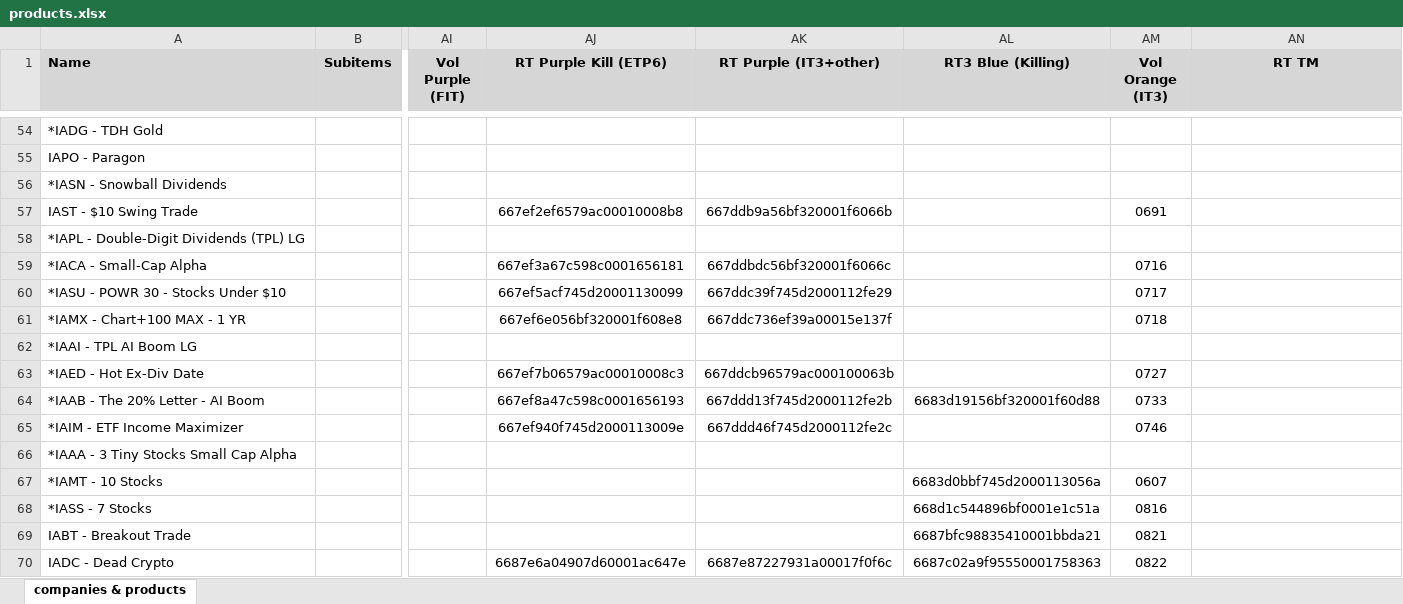
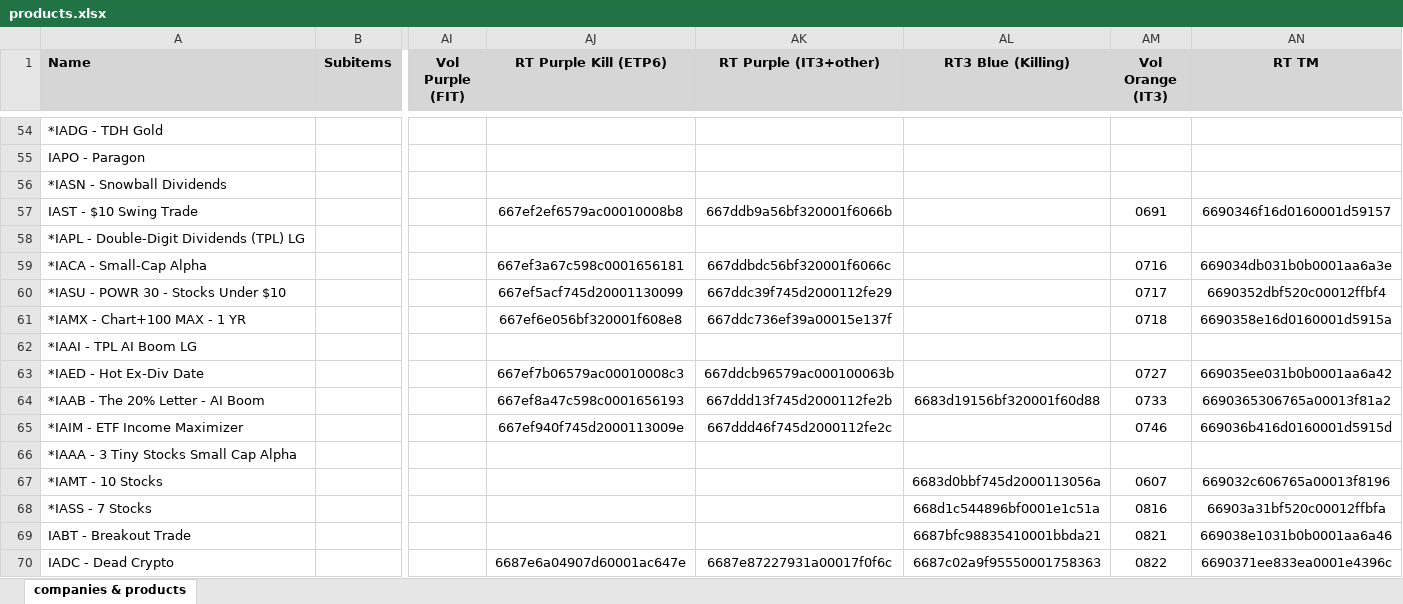
Before and after one commit to INRGI/CopyMaker, an Excel workbook: public/products.xlsx, sheet companies & products, drawn as a sheet; only a part is shown, gaps mark what is left out; values as stored, in another font and other column widths than the file's, no borders; charts and pictures not drawn; the diff covers the shown part only; the diff names each change by its address in the sheet, - before the commit and + after, or states it on an @@ line.

Commit message:
Upload new products

```diff
--- a/public/products.xlsx (sheet companies & products)
+++ b/public/products.xlsx (sheet companies & products)
-AN57 (RT TM): (empty)
+AN57 (RT TM): 6690346f16d0160001d59157
-AN59 (RT TM): (empty)
+AN59 (RT TM): 669034db031b0b0001aa6a3e
-AN60 (RT TM): (empty)
+AN60 (RT TM): 6690352dbf520c00012ffbf4
-AN61 (RT TM): (empty)
+AN61 (RT TM): 6690358e16d0160001d5915a
-AN63 (RT TM): (empty)
+AN63 (RT TM): 669035ee031b0b0001aa6a42
-AN64 (RT TM): (empty)
+AN64 (RT TM): 6690365306765a00013f81a2
-AN65 (RT TM): (empty)
+AN65 (RT TM): 669036b416d0160001d5915d
-AN67 (RT TM): (empty)
+AN67 (RT TM): 669032c606765a00013f8196
-AN68 (RT TM): (empty)
+AN68 (RT TM): 66903a31bf520c00012ffbfa
-AN69 (RT TM): (empty)
+AN69 (RT TM): 669038e1031b0b0001aa6a46
-AN70 (RT TM): (empty)
+AN70 (RT TM): 6690371ee833ea0001e4396c
```
Also changed, not shown: 1 added row, 129 edited cells and cell formats elsewhere in this sheet.
